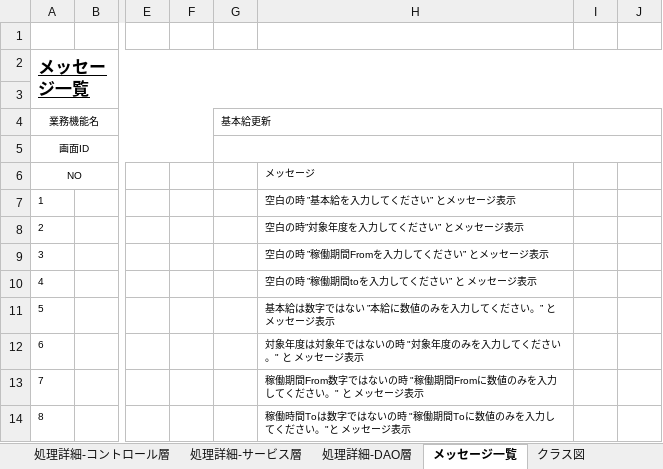
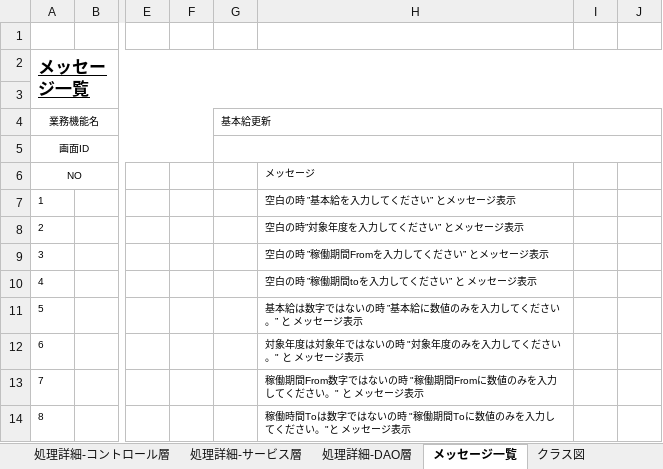
Before and after one commit to softtechSoft/emsm, an Excel workbook: DOC/詳細設計書/詳細設計_emsm_基本給更新.xlsx, sheet メッセージ一覧, drawn as a sheet; only a part is shown, gaps mark what is left out; values as stored, in another font and other column widths than the file's, no borders; the diff names each change by its address in the sheet, - before the commit and + after, or states it on an @@ line.

```diff
--- a/DOC/詳細設計書/詳細設計_emsm_基本給更新.xlsx (sheet メッセージ一覧)
+++ b/DOC/詳細設計書/詳細設計_emsm_基本給更新.xlsx (sheet メッセージ一覧)
-H11: 基本給は数字ではない ”本給に数値のみを入力してください。” と メッセージ表示
+H11: 基本給は数字ではないの時 ”基本給に数値のみを入力してください。” と メッセージ表示
```
Also changed, not shown: charts or pictures, 2 other files.
